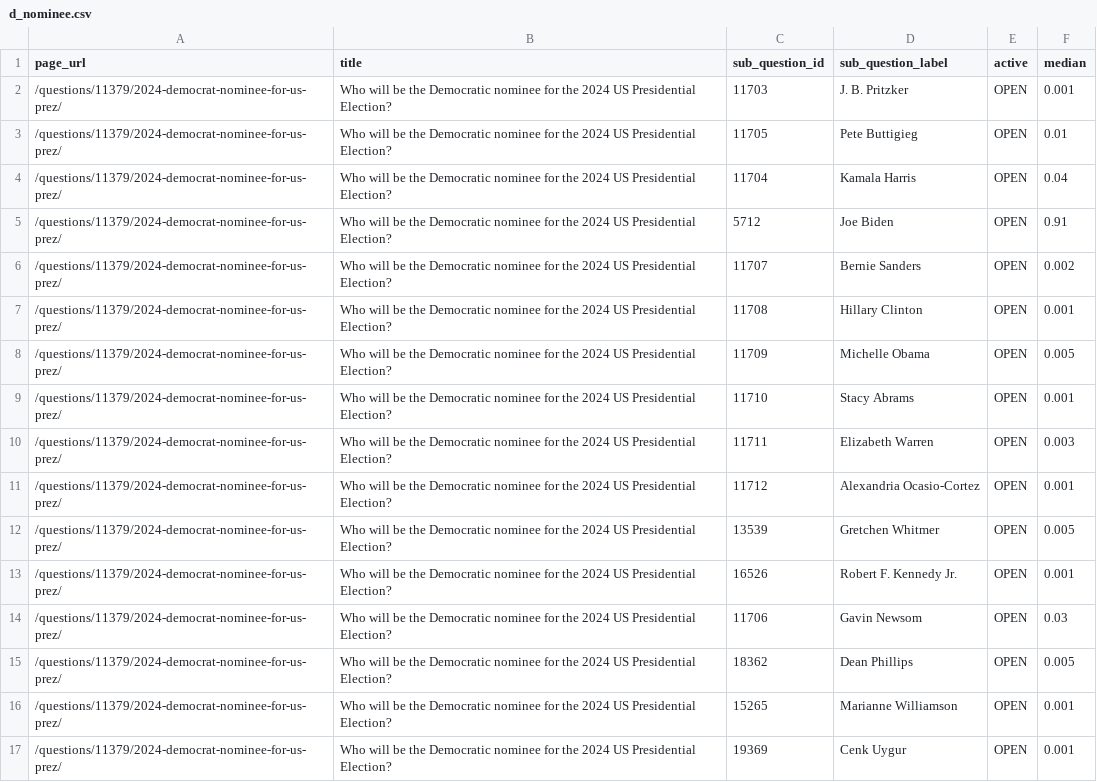
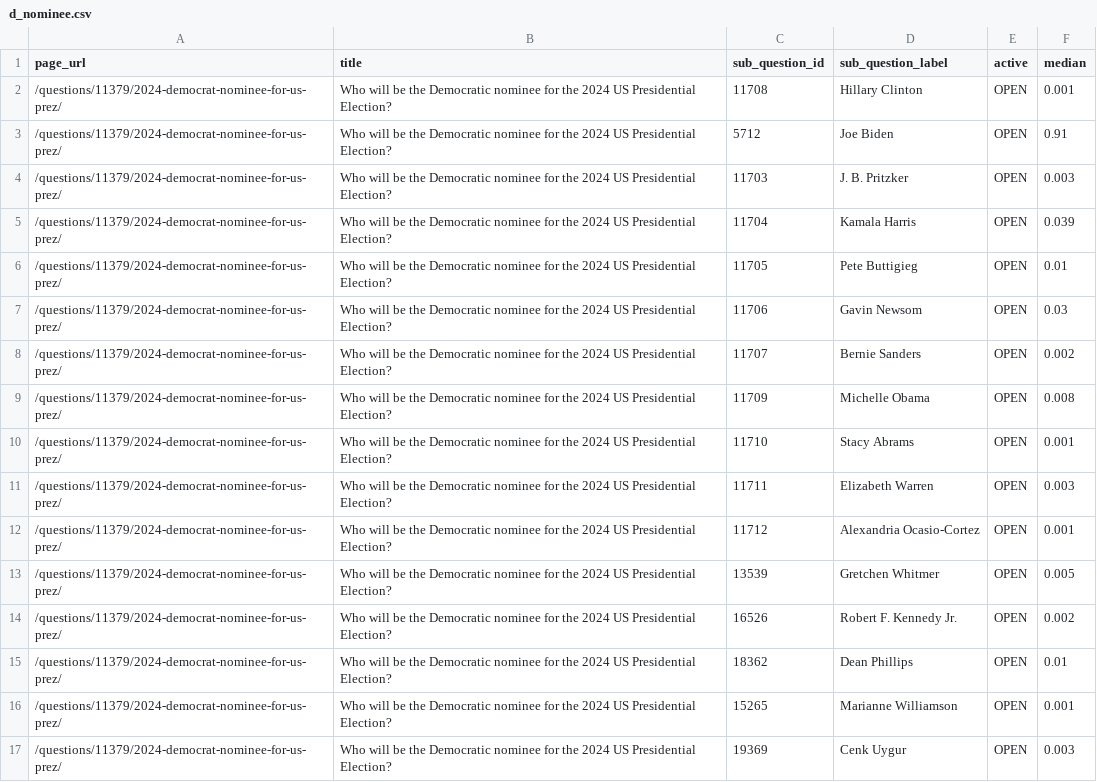
Before and after one commit to ryooan/metaculus-world-map, a CSV file: d_nominee.csv, drawn as a sheet.

```diff
--- a/d_nominee.csv
+++ b/d_nominee.csv
@@ -1,9 +1,10 @@
 page_url,title,sub_question_id,sub_question_label,active,median
-/questions/11379/2024-democrat-nominee-for-us-prez/,Who will be the Democratic nominee for the 2024 US Presidential Election?,11703,J. B. Pritzker,OPEN,0.001
+/questions/11379/2024-democrat-nominee-for-us-prez/,Who will be the Democratic nominee for the 2024 US Presidential Election?,11708,Hillary Clinton,OPEN,0.001
+/questions/11379/2024-democrat-nominee-for-us-prez/,Who will be the Democratic nominee for the 2024 US Presidential Election?,5712,Joe Biden,OPEN,0.91
+/questions/11379/2024-democrat-nominee-for-us-prez/,Who will be the Democratic nominee for the 2024 US Presidential Election?,11703,J. B. Pritzker,OPEN,0.003
+/questions/11379/2024-democrat-nominee-for-us-prez/,Who will be the Democratic nominee for the 2024 US Presidential Election?,11704,Kamala Harris,OPEN,0.039
 /questions/11379/2024-democrat-nominee-for-us-prez/,Who will be the Democratic nominee for the 2024 US Presidential Election?,11705,Pete Buttigieg,OPEN,0.01
-/questions/11379/2024-democrat-nominee-for-us-prez/,Who will be the Democratic nominee for the 2024 US Presidential Election?,11704,Kamala Harris,OPEN,0.04
-/questions/11379/2024-democrat-nominee-for-us-prez/,Who will be the Democratic nominee for the 2024 US Presidential Election?,5712,Joe Biden,OPEN,0.91
+/questions/11379/2024-democrat-nominee-for-us-prez/,Who will be the Democratic nominee for the 2024 US Presidential Election?,11706,Gavin Newsom,OPEN,0.03
 /questions/11379/2024-democrat-nominee-for-us-prez/,Who will be the Democratic nominee for the 2024 US Presidential Election?,11707,Bernie Sanders,OPEN,0.002
-/questions/11379/2024-democrat-nominee-for-us-prez/,Who will be the Democratic nominee for the 2024 US Presidential Election?,11708,Hillary Clinton,OPEN,0.001
-/questions/11379/2024-democrat-nominee-for-us-prez/,Who will be the Democratic nominee for the 2024 US Presidential Election?,11709,Michelle Obama,OPEN,0.005
+/questions/11379/2024-democrat-nominee-for-us-prez/,Who will be the Democratic nominee for the 2024 US Presidential Election?,11709,Michelle Obama,OPEN,0.008
 /questions/11379/2024-democrat-nominee-for-us-prez/,Who will be the Democratic nominee for the 2024 US Presidential Election?,11710,Stacy Abrams,OPEN,0.001
@@ -12,6 +13,5 @@ page_url,title,sub_question_id,sub_question_label,active,median
 /questions/11379/2024-democrat-nominee-for-us-prez/,Who will be the Democratic nominee for the 2024 US Presidential Election?,13539,Gretchen Whitmer,OPEN,0.005
-/questions/11379/2024-democrat-nominee-for-us-prez/,Who will be the Democratic nominee for the 2024 US Presidential Election?,16526,Robert F. Kennedy Jr.,OPEN,0.001
-/questions/11379/2024-democrat-nominee-for-us-prez/,Who will be the Democratic nominee for the 2024 US Presidential Election?,11706,Gavin Newsom,OPEN,0.03
-/questions/11379/2024-democrat-nominee-for-us-prez/,Who will be the Democratic nominee for the 2024 US Presidential Election?,18362,Dean Phillips,OPEN,0.005
+/questions/11379/2024-democrat-nominee-for-us-prez/,Who will be the Democratic nominee for the 2024 US Presidential Election?,16526,Robert F. Kennedy Jr.,OPEN,0.002
+/questions/11379/2024-democrat-nominee-for-us-prez/,Who will be the Democratic nominee for the 2024 US Presidential Election?,18362,Dean Phillips,OPEN,0.01
 /questions/11379/2024-democrat-nominee-for-us-prez/,Who will be the Democratic nominee for the 2024 US Presidential Election?,15265,Marianne Williamson,OPEN,0.001
-/questions/11379/2024-democrat-nominee-for-us-prez/,Who will be the Democratic nominee for the 2024 US Presidential Election?,19369,Cenk Uygur,OPEN,0.001
+/questions/11379/2024-democrat-nominee-for-us-prez/,Who will be the Democratic nominee for the 2024 US Presidential Election?,19369,Cenk Uygur,OPEN,0.003
```
Also changed, not shown: api_data.csv, r_nominee.csv.
